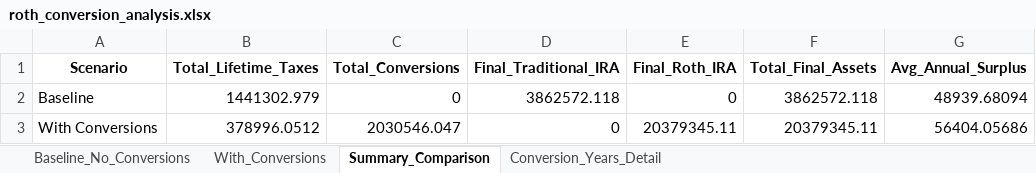
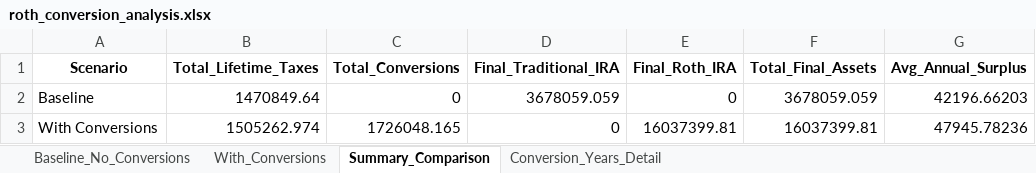
Before and after one commit to Keeping-Up-With-Claude/RothIRA, an Excel workbook: roth_conversion_analysis.xlsx, sheet Summary_Comparison, drawn as a sheet; values as stored, in another font and other column widths than the file's, no borders; the diff names each change by its address in the sheet, - before the commit and + after, or states it on an @@ line.

```diff
--- a/roth_conversion_analysis.xlsx (sheet Summary_Comparison)
+++ b/roth_conversion_analysis.xlsx (sheet Summary_Comparison)
-B2 (Total_Lifetime_Taxes): 1441302.979
+B2 (Total_Lifetime_Taxes): 1470849.64
-D2 (Final_Traditional_IRA): 3862572.118
+D2 (Final_Traditional_IRA): 3678059.059
-F2 (Total_Final_Assets): 3862572.118
+F2 (Total_Final_Assets): 3678059.059
-G2 (Avg_Annual_Surplus): 48939.68094
+G2 (Avg_Annual_Surplus): 42196.66203
-B3 (Total_Lifetime_Taxes): 378996.0512
+B3 (Total_Lifetime_Taxes): 1505262.974
-C3 (Total_Conversions): 2030546.047
+C3 (Total_Conversions): 1726048.165
-E3 (Final_Roth_IRA): 20379345.11
+E3 (Final_Roth_IRA): 16037399.81
-F3 (Total_Final_Assets): 20379345.11
+F3 (Total_Final_Assets): 16037399.81
-G3 (Avg_Annual_Surplus): 56404.05686
+G3 (Avg_Annual_Surplus): 47945.78236
```
Also changed, not shown: sheet With_Conversions, sheet Baseline_No_Conversions, sheet Conversion_Years_Detail, 1 other file.
